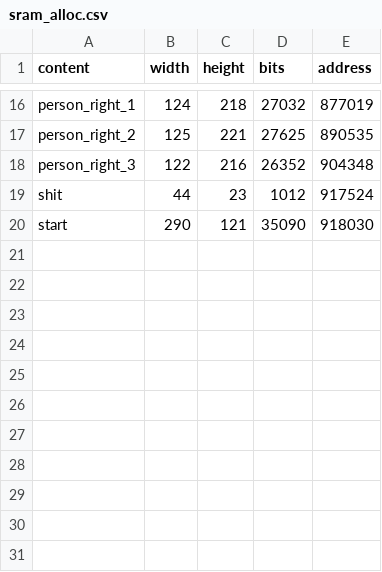
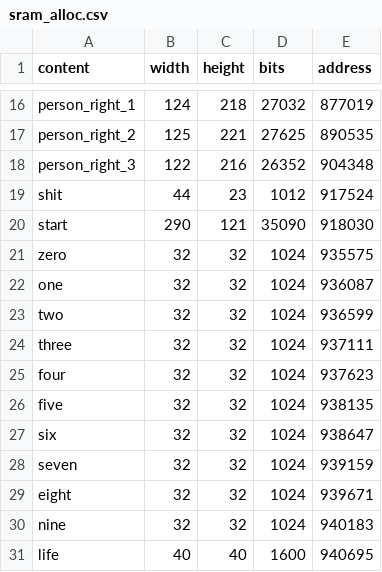
Before and after one commit to Colin97/WOW_CROW, a CSV file: docs/sram_alloc.csv, drawn as a sheet; only a part is shown, gaps mark what is left out.

Commit message:
update sram_alloc.csv

```diff
--- a/docs/sram_alloc.csv
+++ b/docs/sram_alloc.csv
@@ -20 +20,12 @@ shit,44,23,1012,917524
 start,290,121,35090,918030
+zero,32,32,1024,935575
+one,32,32,1024,936087
+two,32,32,1024,936599
+three,32,32,1024,937111
+four,32,32,1024,937623
+five,32,32,1024,938135
+six,32,32,1024,938647
+seven,32,32,1024,939159
+eight,32,32,1024,939671
+nine,32,32,1024,940183
+life,40,40,1600,940695
```
